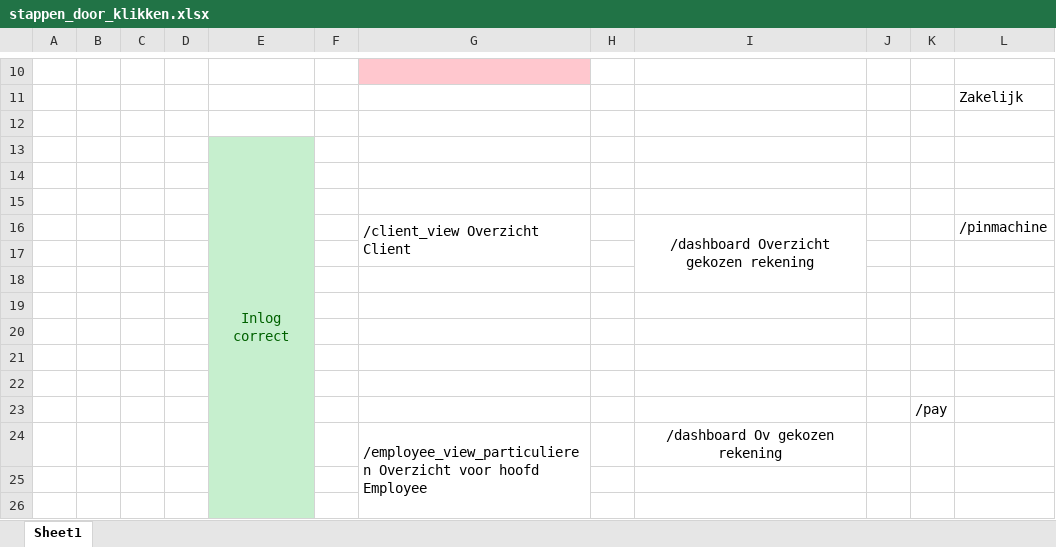
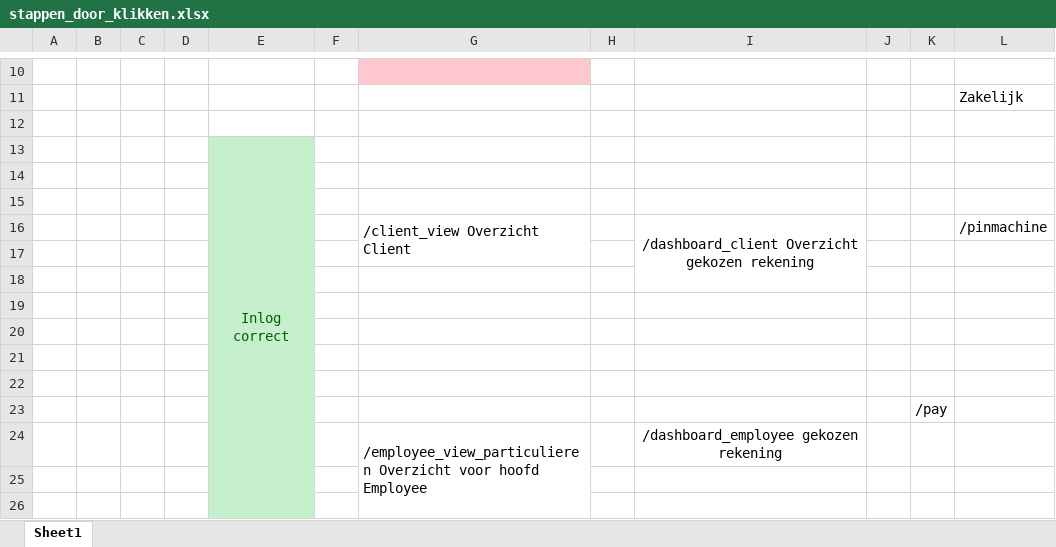
Before and after one commit to basGoossens/Sofa, an Excel workbook: Requirements en User Stories/stappen_door_klikken.xlsx, sheet Sheet1, drawn as a sheet; only a part is shown, gaps mark what is left out; values as stored, in another font and other column widths than the file's, no borders; charts and pictures not drawn; the diff names each change by its address in the sheet, - before the commit and + after, or states it on an @@ line.

Commit message:
stappen_door_klikken bijgewerkt met nieuwe paginaflow

```diff
--- a/Requirements en User Stories/stappen_door_klikken.xlsx (sheet Sheet1)
+++ b/Requirements en User Stories/stappen_door_klikken.xlsx (sheet Sheet1)
-I16: /dashboard Overzicht gekozen rekening
+I16: /dashboard_client Overzicht gekozen rekening
-I24: /dashboard Ov gekozen rekening
+I24: /dashboard_employee gekozen rekening
```
Also changed, not shown: charts or pictures, 1 other file.
